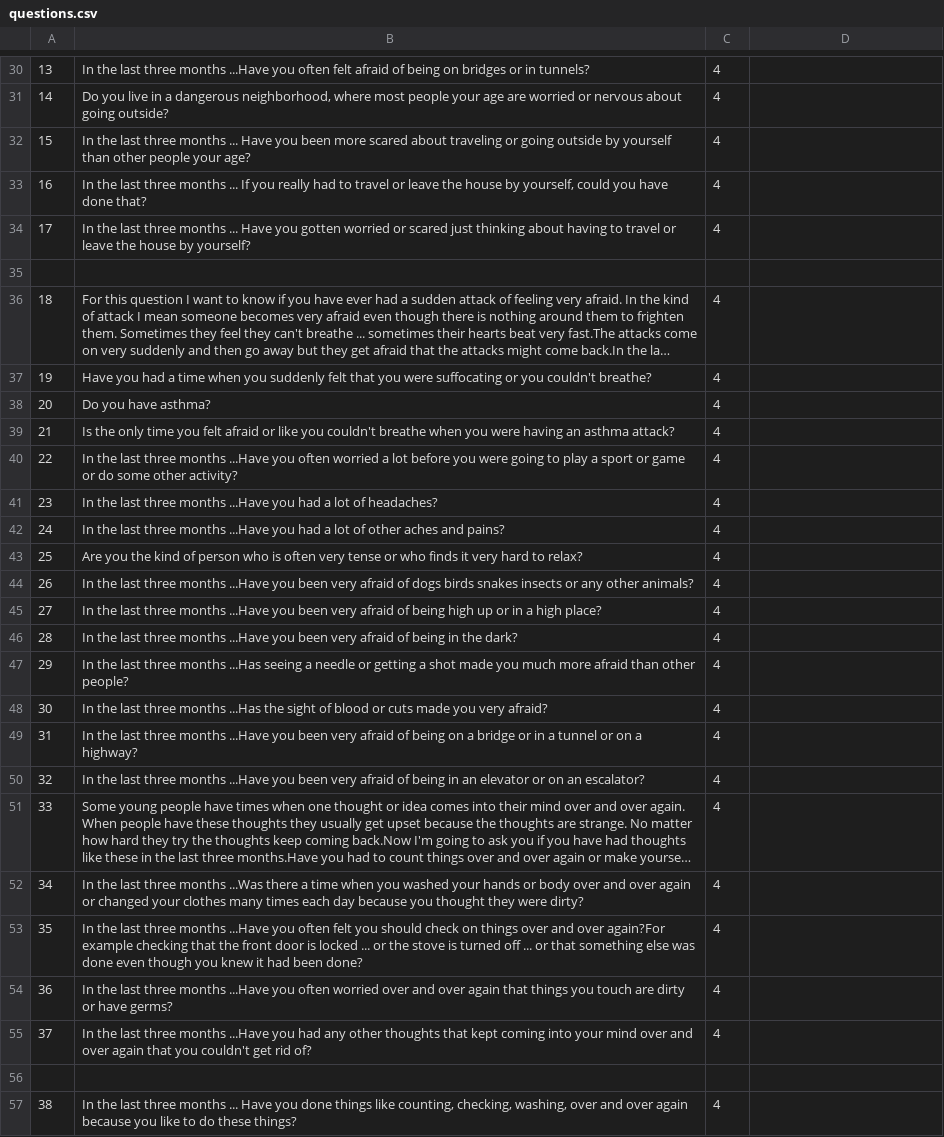
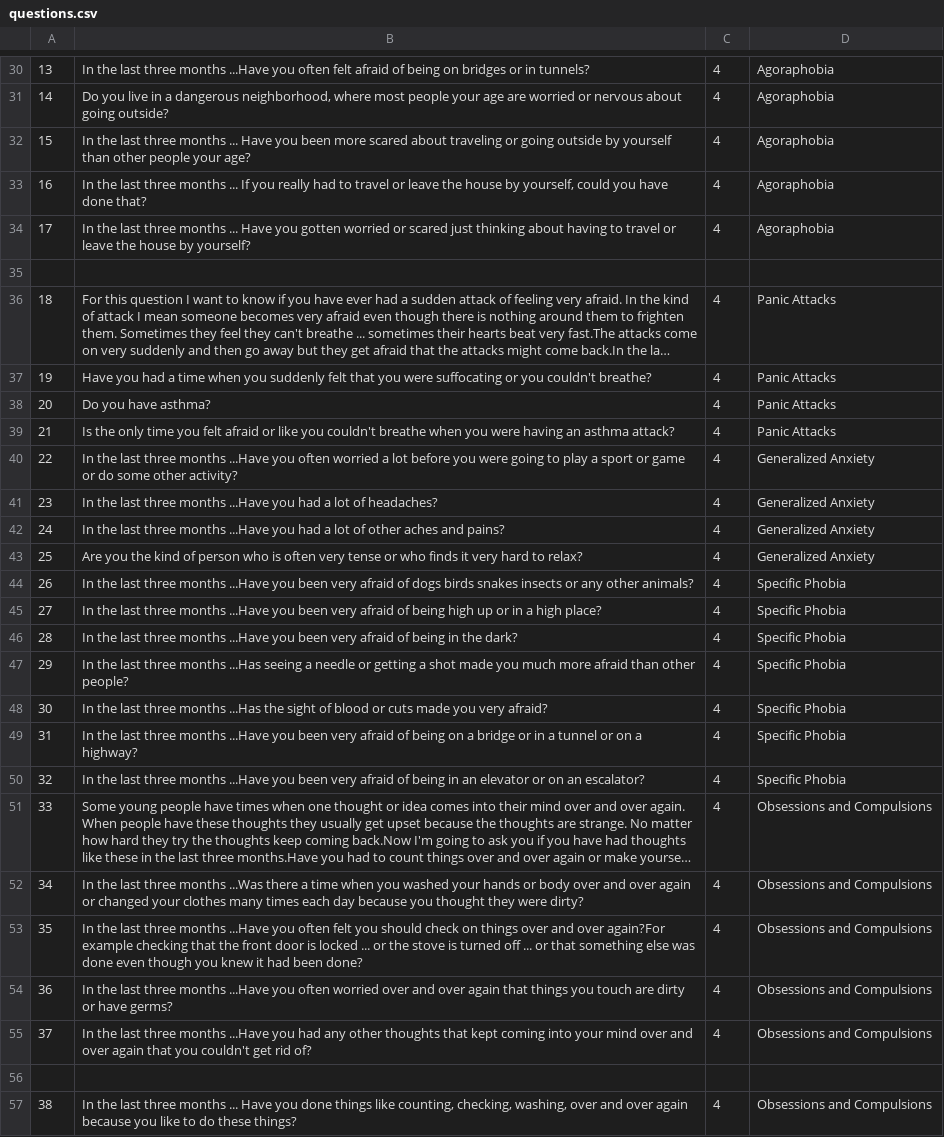
Before and after one commit to kevzhai/teen-screen, a CSV file: private/questions.csv, drawn as a sheet; only a part is shown, gaps mark what is left out; long unchanged cells end in …; the diff covers the shown part only; the diff names each change by its address in the sheet, - before the commit and + after, or states it on an @@ line.

```diff
--- a/private/questions.csv
+++ b/private/questions.csv
-D30:D34: (empty)
+D30:D34: Agoraphobia
-D36:D39: (empty)
+D36:D39: Panic Attacks
-D40:D43: (empty)
+D40:D43: Generalized Anxiety
-D44:D50: (empty)
+D44:D50: Specific Phobia
-D51:D55: (empty)
+D51:D55: Obsessions and Compulsions
-D57: (empty)
+D57: Obsessions and Compulsions
```
Also changed, not shown: 1 added row, 1 removed row and 113 edited cells elsewhere in this file.
